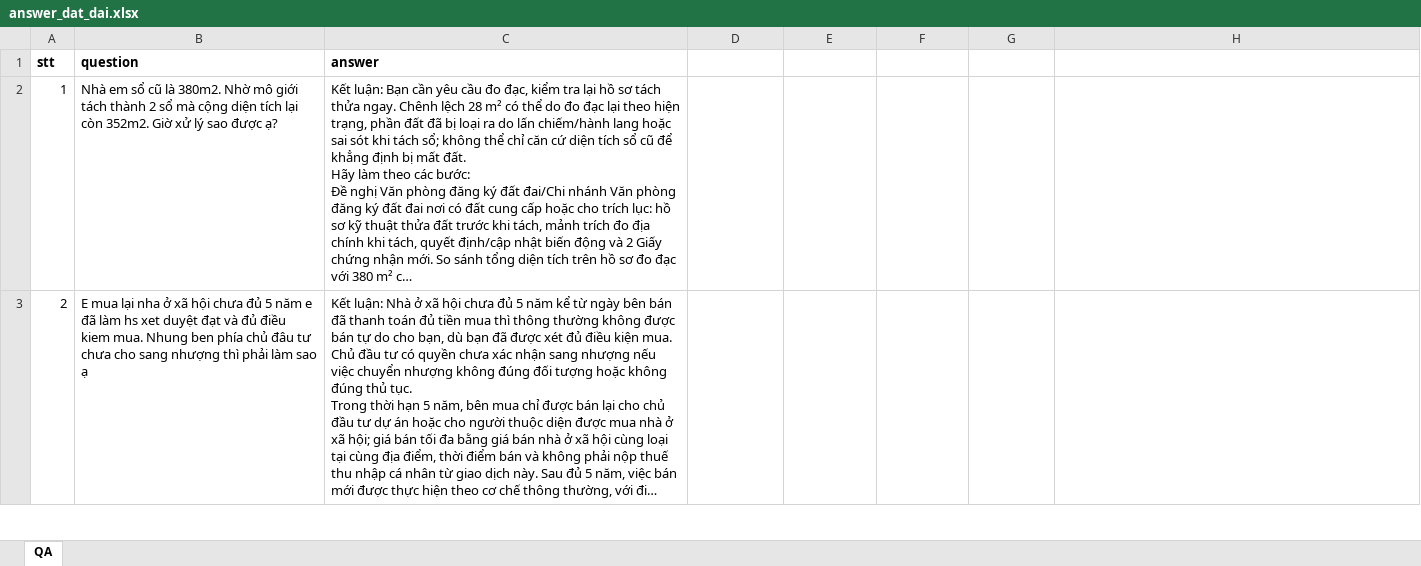
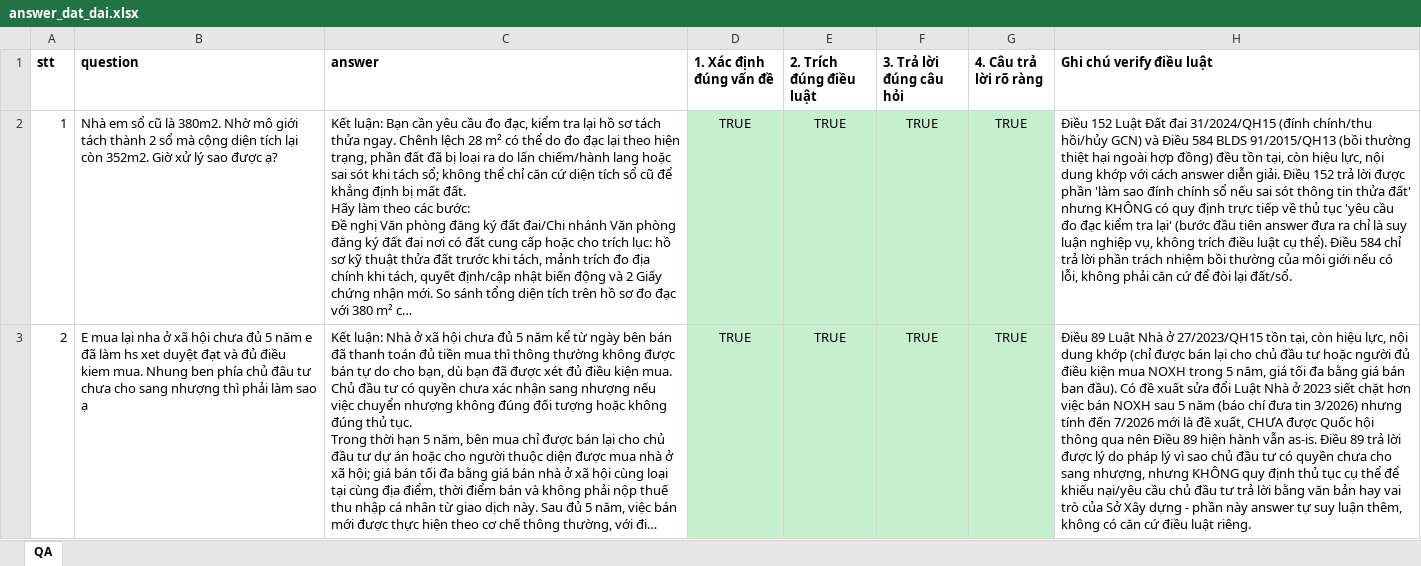
Before and after one commit to bighousevn/Rag_Graph_LawLaw, an Excel workbook: emlaw_crawler/answer_dat_dai.xlsx, sheet QA, drawn as a sheet; only a part is shown; long unchanged cells end in …; values as stored, in another font and other column widths than the file's, no borders; the diff covers the shown part only; the diff names each change by its address in the sheet, - before the commit and + after, or states it on an @@ line.

Commit message:
feat: add GPT-4o evaluation script and update Excel converter to support custom evaluation criteria and formatting

```diff
--- a/emlaw_crawler/answer_dat_dai.xlsx (sheet QA)
+++ b/emlaw_crawler/answer_dat_dai.xlsx (sheet QA)
-D1: (empty)
+D1: 1. Xác định đúng vấn đề
-E1: (empty)
+E1: 2. Trích đúng điều luật
-F1: (empty)
+F1: 3. Trả lời đúng câu hỏi
-G1: (empty)
+G1: 4. Câu trả lời rõ ràng
-H1: (empty)
+H1: Ghi chú verify điều luật
-D2:D3 (1. Xác định đúng vấn đề): (empty)
+D2:D3 (1. Xác định đúng vấn đề): TRUE
-D2:G3 fill: none
+D2:G3 fill: #C6EFCE
-E2:E3 (2. Trích đúng điều luật): (empty)
+E2:E3 (2. Trích đúng điều luật): TRUE
-F2:F3 (3. Trả lời đúng câu hỏi): (empty)
+F2:F3 (3. Trả lời đúng câu hỏi): TRUE
-G2:G3 (4. Câu trả lời rõ ràng): (empty)
+G2:G3 (4. Câu trả lời rõ ràng): TRUE
-H2 (Ghi chú verify điều luật): (empty)
+H2 (Ghi chú verify điều luật): Điều 152 Luật Đất đai 31/2024/QH15 (đính chính/thu hồi/hủy GCN) và Điều 584 BLDS 91/2015/QH13 (bồi thường thiệt hại ngoài hợp đồng) đều tồn tại, còn hiệu lực, nội dung khớp với cách answer diễn giải. Điều 152 trả lời được phần 'làm sao đính chính sổ nếu sai sót thông tin thửa đất' nhưng KHÔNG có quy định trực tiếp về thủ tục 'yêu cầu đo đạc kiểm tra lại' (bước đầu tiên answer đưa ra chỉ là suy luận nghiệp vụ, không trích điều luật cụ thể). Điều 584 chỉ trả lời phần trách nhiệm bồi thường của môi giới nếu có lỗi, không phải căn cứ để đòi lại đất/sổ.
-H3 (Ghi chú verify điều luật): (empty)
+H3 (Ghi chú verify điều luật): Điều 89 Luật Nhà ở 27/2023/QH15 tồn tại, còn hiệu lực, nội dung khớp (chỉ được bán lại cho chủ đầu tư hoặc người đủ điều kiện mua NOXH trong 5 năm, giá tối đa bằng giá bán ban đầu). Có đề xuất sửa đổi Luật Nhà ở 2023 siết chặt hơn việc bán NOXH sau 5 năm (báo chí đưa tin 3/2026) nhưng tính đến 7/2026 mới là đề xuất, CHƯA được Quốc hội thông qua nên Điều 89 hiện hành vẫn as-is. Điều 89 trả lời được lý do pháp lý vì sao chủ đầu tư có quyền chưa cho sang nhượng, nhưng KHÔNG quy định thủ tục cụ thể để khiếu nại/yêu cầu chủ đầu tư trả lời bằng văn bản hay vai trò của Sở Xây dựng - phần này answer tự suy luận thêm, không có căn cứ điều luật riêng.
```
Also changed, not shown: 40 edited cells and cell formats elsewhere in this sheet, 7 other files.
